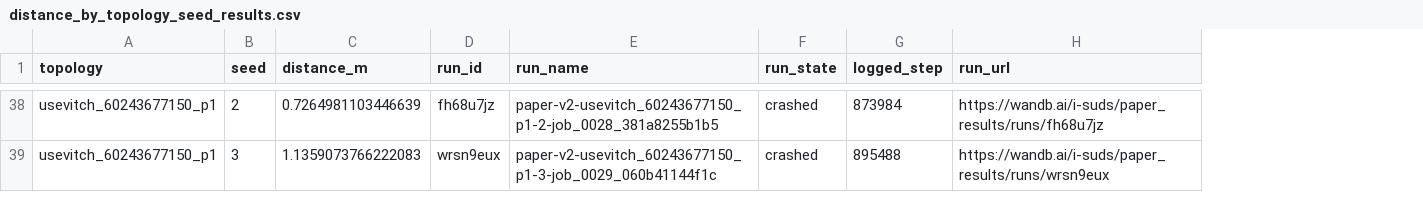
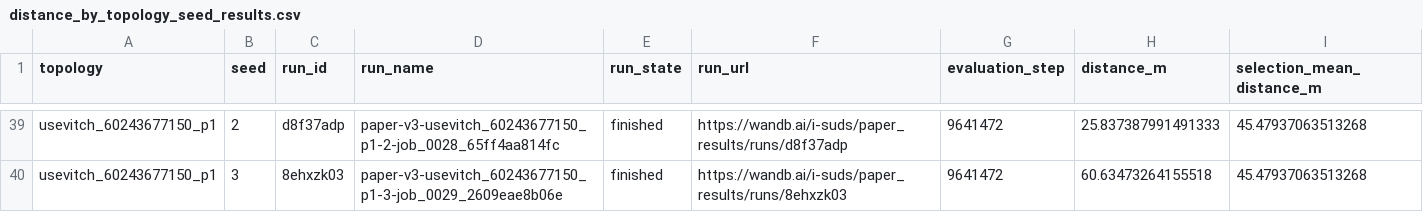
Before and after one commit to isaa-sudweeks/GNN-SAC, a CSV file: figures/distance_by_topology_seed_results.csv, drawn as a sheet; only a part is shown, gaps mark what is left out; removed rows and columns are numbered as before the commit, all else as after; the diff covers the shown part only; the diff names each change by its address in the sheet, - before the commit and + after, or states it on an @@ line.

Commit message:
fix: plot peak mean topology performance

```diff
--- a/figures/distance_by_topology_seed_results.csv
+++ b/figures/distance_by_topology_seed_results.csv
-column C (distance_m), rows 38-39: 0.7264981103446639 | 1.1359073766222083
-column G (logged_step), rows 38-39: 873984 | 895488
+column G (evaluation_step), rows 39-40: 9641472 | 9641472
+column H (distance_m), rows 39-40: 25.837387991491333 | 60.63473264155518
+column I (selection_mean_distance_m), rows 39-40: 45.47937063513268 | 45.47937063513268
-C39 (run_id): fh68u7jz
+C39 (run_id): d8f37adp
-D39 (run_name): paper-v2-usevitch_60243677150_p1-2-job_0028_381a8255b1b5
+D39 (run_name): paper-v3-usevitch_60243677150_p1-2-job_0028_65ff4aa814fc
-E39:E40 (run_state): crashed
+E39:E40 (run_state): finished
-F39 (run_url): https://wandb.ai/i-suds/paper_results/runs/fh68u7jz
+F39 (run_url): https://wandb.ai/i-suds/paper_results/runs/d8f37adp
-C40 (run_id): wrsn9eux
+C40 (run_id): 8ehxzk03
-D40 (run_name): paper-v2-usevitch_60243677150_p1-3-job_0029_060b41144f1c
+D40 (run_name): paper-v3-usevitch_60243677150_p1-3-job_0029_2609eae8b06e
-F40 (run_url): https://wandb.ai/i-suds/paper_results/runs/wrsn9eux
+F40 (run_url): https://wandb.ai/i-suds/paper_results/runs/8ehxzk03
```
Also changed, not shown: 1 added row and 142 edited cells elsewhere in this file, figures/distance_by_topology_summary.csv, 4 other files.
